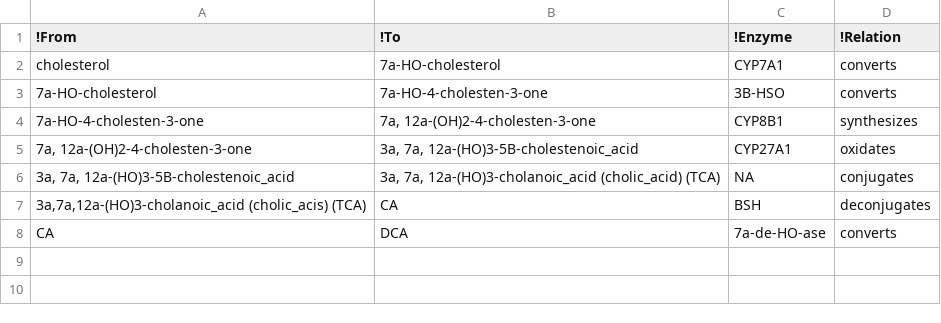
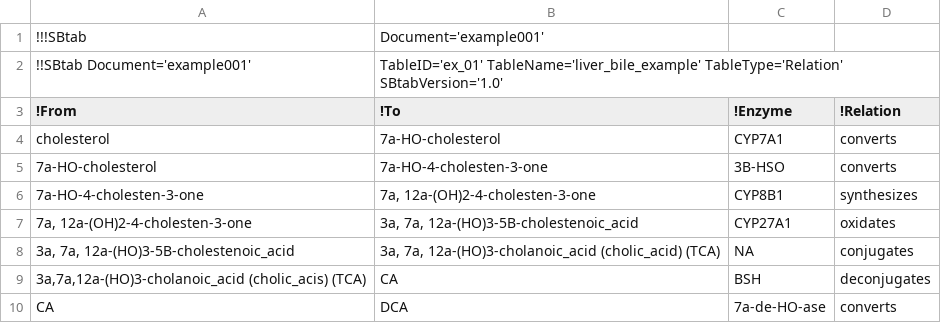
Before and after one commit to FirstCoder1/physiological-map-data-entry-portal, a TSV file: liver_bile_example/liver_bile_relations.tsv (was liver_bile_example/lbe_relation.tsv), drawn as a sheet.

```diff
--- a/liver_bile_example/lbe_relation.tsv
+++ b/liver_bile_example/liver_bile_relations.tsv
@@ -1 +1,3 @@
+!!!SBtab	Document='example001'
+!!SBtab Document='example001'	TableID='ex_01' TableName='liver_bile_example' TableType='Relation' SBtabVersion='1.0'
 !From	!To	!Enzyme	!Relation
```
Also changed, not shown: 25 other files.
